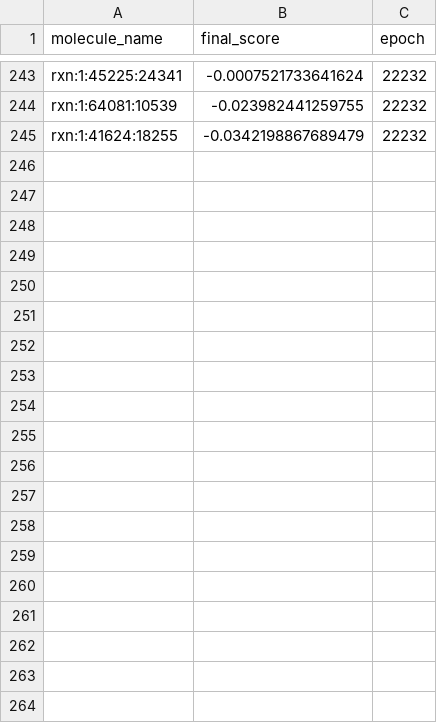
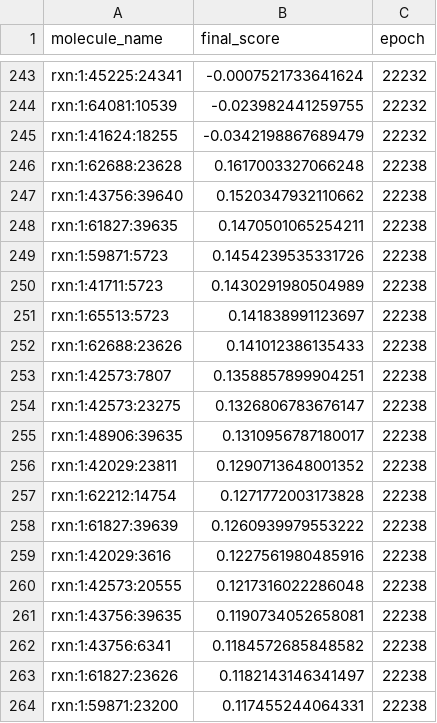
Before and after one commit to Richard-Wang0308/nova-4090, a CSV file: data/rxn_1.csv, drawn as a sheet; only a part is shown, gaps mark what is left out; the diff covers the shown part only.

```diff
--- a/data/rxn_1.csv
+++ b/data/rxn_1.csv
@@ -245 +245,20 @@ rxn:1:64081:10539,-0.023982441259755,22232
 rxn:1:41624:18255,-0.0342198867689479,22232
+rxn:1:62688:23628,0.1617003327066248,22238
+rxn:1:43756:39640,0.1520347932110662,22238
+rxn:1:61827:39635,0.1470501065254211,22238
+rxn:1:59871:5723,0.1454239535331726,22238
+rxn:1:41711:5723,0.1430291980504989,22238
+rxn:1:65513:5723,0.141838991123697,22238
+rxn:1:62688:23626,0.141012386135433,22238
+rxn:1:42573:7807,0.1358857899904251,22238
+rxn:1:42573:23275,0.1326806783676147,22238
+rxn:1:48906:39635,0.1310956787180017,22238
+rxn:1:42029:23811,0.1290713648001352,22238
+rxn:1:62212:14754,0.1271772003173828,22238
+rxn:1:61827:39639,0.1260939979553222,22238
+rxn:1:42029:3616,0.1227561980485916,22238
+rxn:1:42573:20555,0.1217316022286048,22238
+rxn:1:43756:39635,0.1190734052658081,22238
+rxn:1:43756:6341,0.1184572685848582,22238
+rxn:1:61827:23626,0.1182143146341497,22238
+rxn:1:59871:23200,0.117455244064331,22238
```
Also changed, not shown: 20 added rows elsewhere in this file, data/rxn_3.csv, data/rxn_4.csv, 7 other files.
